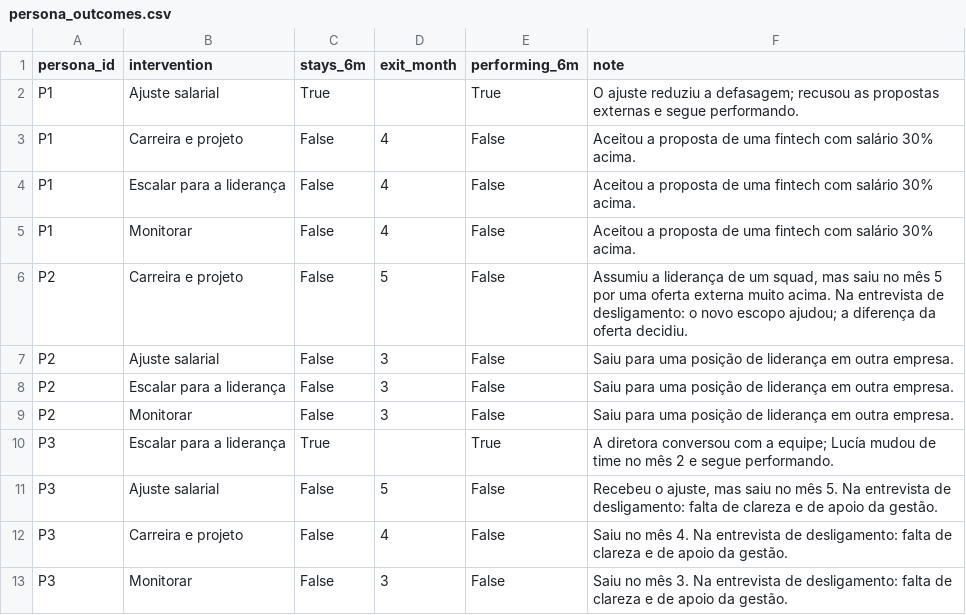
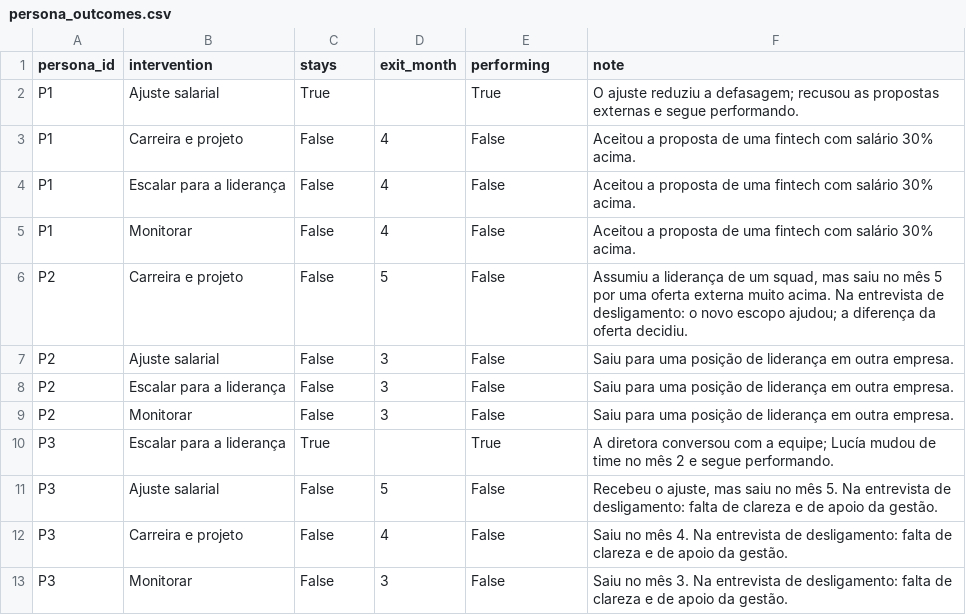
Before and after one commit to roartacho10/Comp-Case, a CSV file: data/persona_outcomes.csv, drawn as a sheet.

```diff
--- a/data/persona_outcomes.csv
+++ b/data/persona_outcomes.csv
@@ -1,2 +1,2 @@
-persona_id,intervention,stays_6m,exit_month,performing_6m,note
+persona_id,intervention,stays,exit_month,performing,note
 P1,Ajuste salarial,True,,True,O ajuste reduziu a defasagem; recusou as propostas externas e segue performando.
```
Also changed, not shown: data/assumptions.csv, 11 other files.
